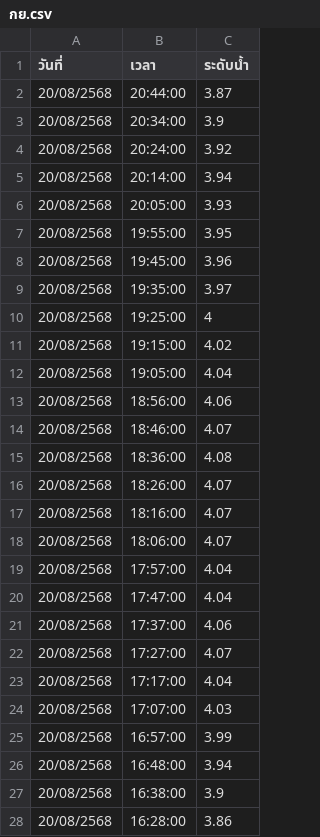
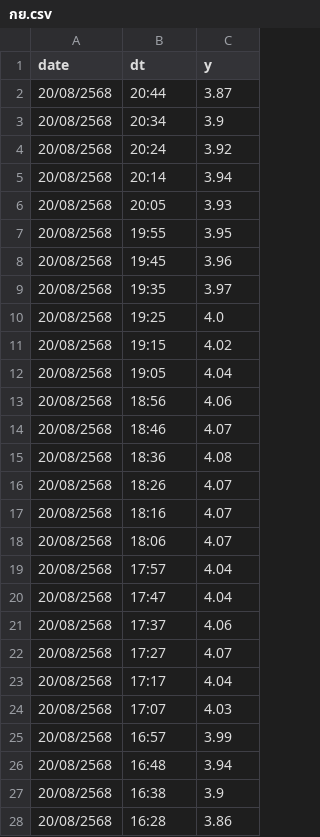
Before and after one commit to Thangmokub/tideforecast, a CSV file: กย.csv, drawn as a sheet; only a part is shown; the diff covers the shown part only.

Commit message:
Update กย.csv

```diff
--- a/กย.csv
+++ b/กย.csv
@@ -1,28 +1,28 @@
-วันที่,เวลา,ระดับน้ำ
-20/08/2568,20:44:00,3.87
-20/08/2568,20:34:00,3.9
-20/08/2568,20:24:00,3.92
-20/08/2568,20:14:00,3.94
-20/08/2568,20:05:00,3.93
-20/08/2568,19:55:00,3.95
-20/08/2568,19:45:00,3.96
-20/08/2568,19:35:00,3.97
-20/08/2568,19:25:00,4
-20/08/2568,19:15:00,4.02
-20/08/2568,19:05:00,4.04
-20/08/2568,18:56:00,4.06
-20/08/2568,18:46:00,4.07
-20/08/2568,18:36:00,4.08
-20/08/2568,18:26:00,4.07
-20/08/2568,18:16:00,4.07
-20/08/2568,18:06:00,4.07
-20/08/2568,17:57:00,4.04
-20/08/2568,17:47:00,4.04
-20/08/2568,17:37:00,4.06
-20/08/2568,17:27:00,4.07
-20/08/2568,17:17:00,4.04
-20/08/2568,17:07:00,4.03
-20/08/2568,16:57:00,3.99
-20/08/2568,16:48:00,3.94
-20/08/2568,16:38:00,3.9
-20/08/2568,16:28:00,3.86
+date,dt,y
+20/08/2568,20:44,3.87
+20/08/2568,20:34,3.9
+20/08/2568,20:24,3.92
+20/08/2568,20:14,3.94
+20/08/2568,20:05,3.93
+20/08/2568,19:55,3.95
+20/08/2568,19:45,3.96
+20/08/2568,19:35,3.97
+20/08/2568,19:25,4.0
+20/08/2568,19:15,4.02
+20/08/2568,19:05,4.04
+20/08/2568,18:56,4.06
+20/08/2568,18:46,4.07
+20/08/2568,18:36,4.08
+20/08/2568,18:26,4.07
+20/08/2568,18:16,4.07
+20/08/2568,18:06,4.07
+20/08/2568,17:57,4.04
+20/08/2568,17:47,4.04
+20/08/2568,17:37,4.06
+20/08/2568,17:27,4.07
+20/08/2568,17:17,4.04
+20/08/2568,17:07,4.03
+20/08/2568,16:57,3.99
+20/08/2568,16:48,3.94
+20/08/2568,16:38,3.9
+20/08/2568,16:28,3.86
```
Also changed, not shown: 100 edited cells elsewhere in this file.
